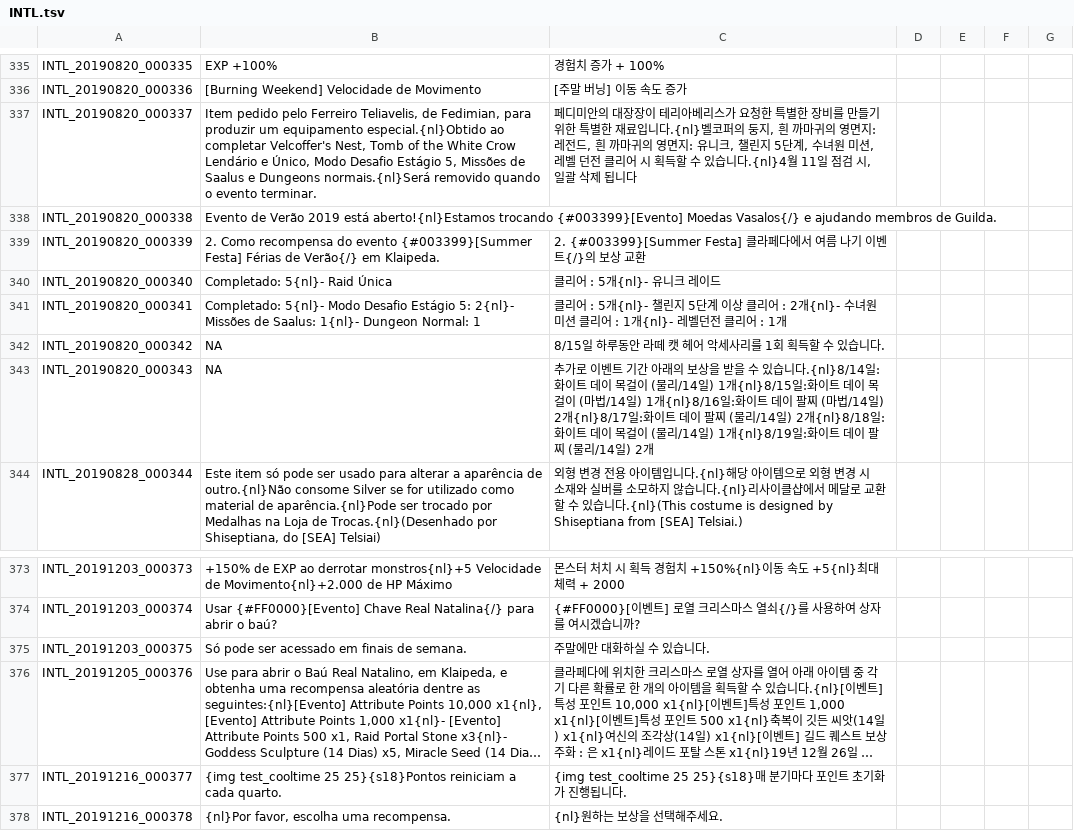
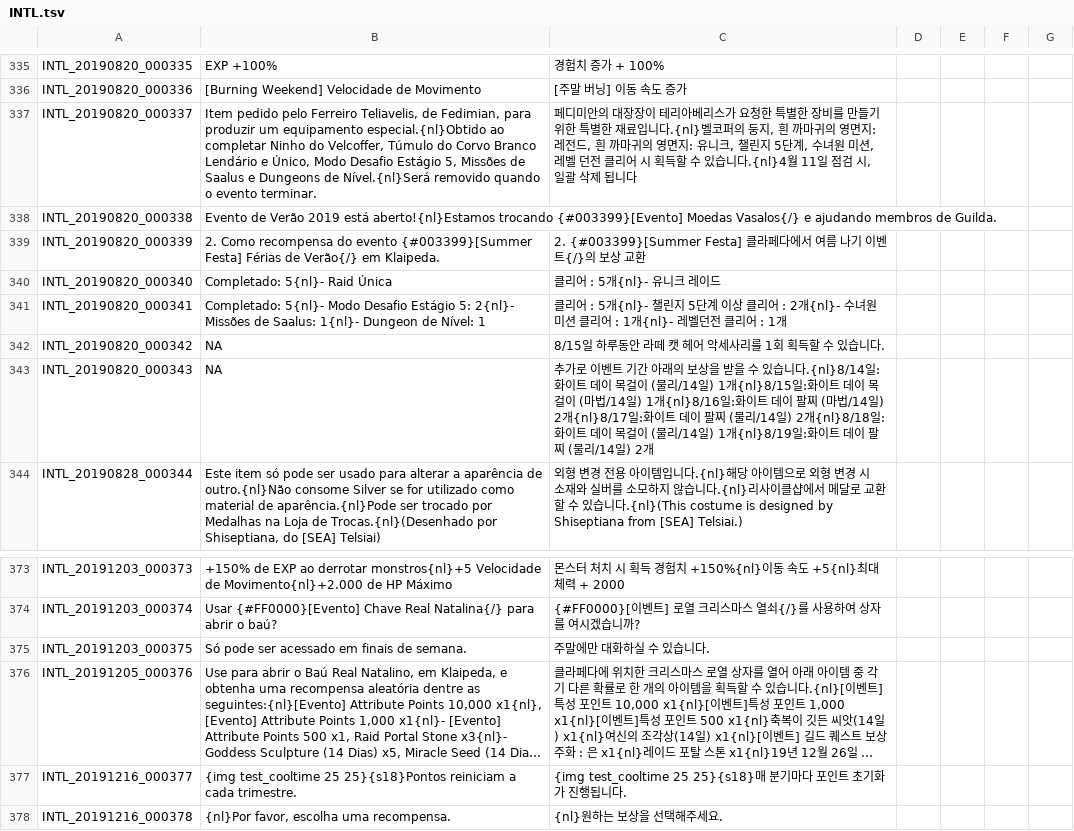
Before and after one commit to Treeofsavior/PortugueseTranslation, a TSV file: INTL.tsv, drawn as a sheet; only a part is shown, gaps mark what is left out; long unchanged cells end in …; the diff names each change by its address in the sheet, - before the commit and + after, or states it on an @@ line.

```diff
--- a/INTL.tsv
+++ b/INTL.tsv
-B337: …ao completar Velcoffer's Nest, Tomb of the White Crow Lendário e Único, Modo Desafio Estágio 5, Missões de Saalus e Dungeons normais.{nl}Será removido quando…
+B337: …ao completar Ninho do Velcoffer, Túmulo do Corvo Branco Lendário e Único, Modo Desafio Estágio 5, Missões de Saalus e Dungeons de Nível.{nl}Será removido quando…
-B341: …1{nl}- Dungeon Normal: 1
+B341: …1{nl}- Dungeon de Nível: 1
-B377: …a cada quarto.
+B377: …a cada trimestre.
```
Also changed, not shown: UI.tsv, 5 other files.
